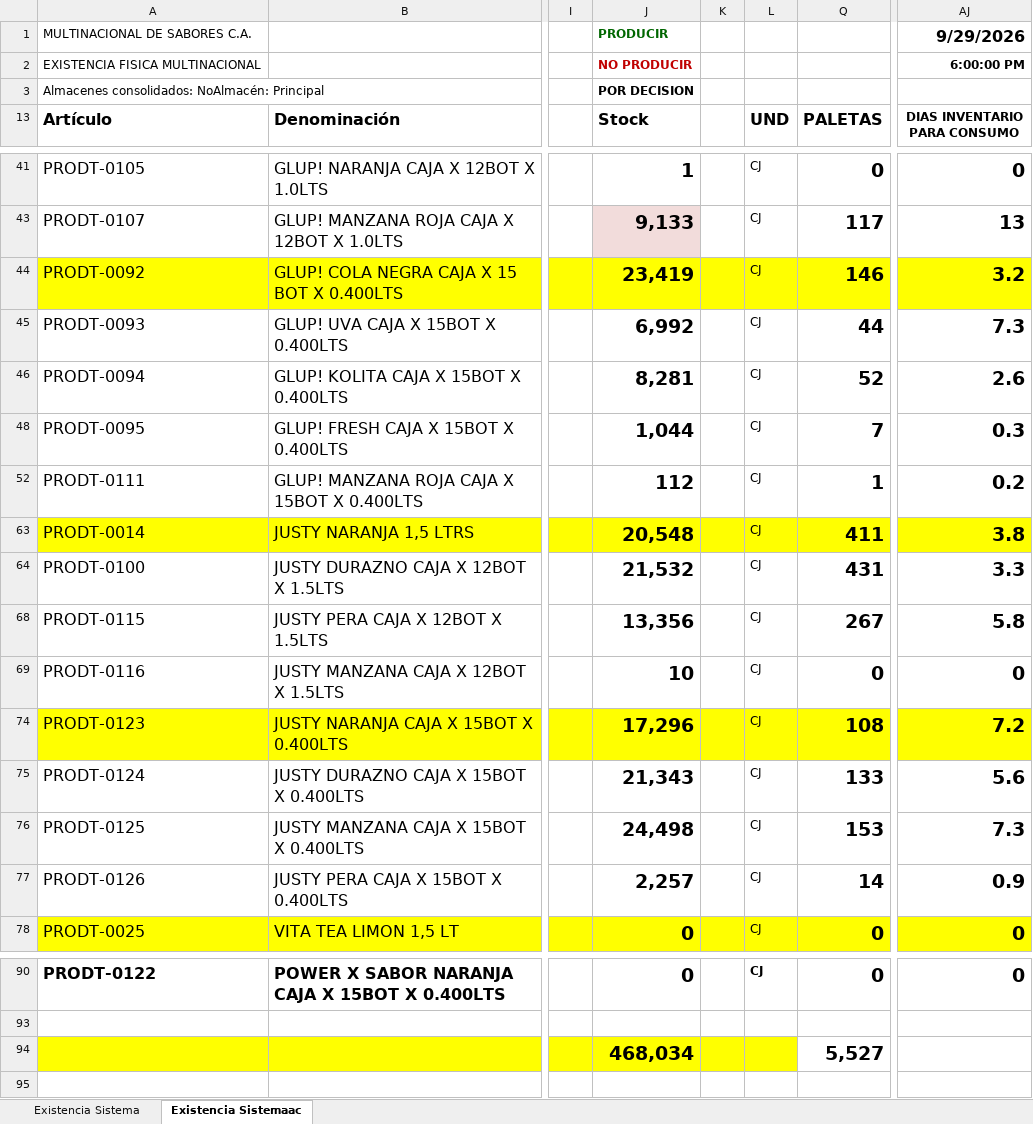
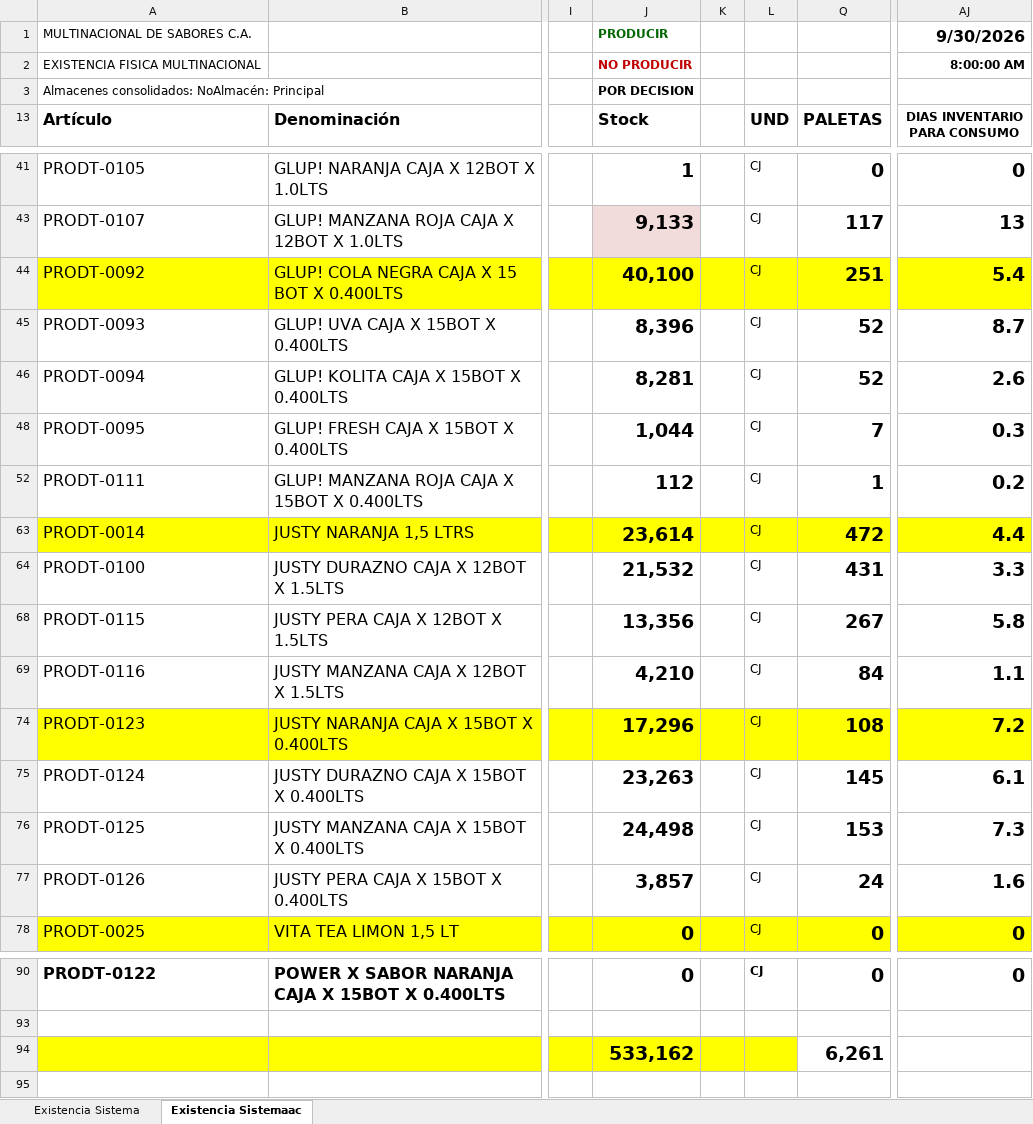
Before and after one commit to datapromns-collab/Data-Pro-V1.7, an Excel workbook: uploads/logistica/stock-producto-terminado.xlsx, sheet Existencia Sistemaac, drawn as a sheet; only a part is shown, gaps mark what is left out; values as stored, in another font and other column widths than the file's, no borders; conditional formats not drawn; removed rows and columns are numbered as before the commit, all else as after; rows hold the shown columns only; the diff covers the shown part only; the diff names each change by its address in the sheet, - before the commit and + after, or states it on an @@ line.

```diff
--- a/uploads/logistica/stock-producto-terminado.xlsx (sheet Existencia Sistemaac)
+++ b/uploads/logistica/stock-producto-terminado.xlsx (sheet Existencia Sistemaac)
-AJ1 (DIAS INVENTARIO PARA CONSUMO): 9/29/2026
+AJ1 (DIAS INVENTARIO PARA CONSUMO): 9/30/2026
-AJ2 (DIAS INVENTARIO PARA CONSUMO): 6:00:00 PM
+AJ2 (DIAS INVENTARIO PARA CONSUMO): 8:00:00 AM
-J44 (Stock): 23,419
+J44 (Stock): 40,100
-Q44 (PALETAS): 146
+Q44 (PALETAS): 251
-AJ44 (DIAS INVENTARIO PARA CONSUMO): 3.2
+AJ44 (DIAS INVENTARIO PARA CONSUMO): 5.4
-J45 (Stock): 6,992
+J45 (Stock): 8,396
-Q45 (PALETAS): 44
+Q45 (PALETAS): 52
-AJ45 (DIAS INVENTARIO PARA CONSUMO): 7.3
+AJ45 (DIAS INVENTARIO PARA CONSUMO): 8.7
-J63 (Stock): 20,548
+J63 (Stock): 23,614
-Q63 (PALETAS): 411
+Q63 (PALETAS): 472
-AJ63 (DIAS INVENTARIO PARA CONSUMO): 3.8
+AJ63 (DIAS INVENTARIO PARA CONSUMO): 4.4
-J69 (Stock): 10
+J69 (Stock): 4,210
-Q69 (PALETAS): 0
+Q69 (PALETAS): 84
-AJ69 (DIAS INVENTARIO PARA CONSUMO): 0
+AJ69 (DIAS INVENTARIO PARA CONSUMO): 1.1
-J75 (Stock): 21,343
+J75 (Stock): 23,263
-Q75 (PALETAS): 133
+Q75 (PALETAS): 145
-AJ75 (DIAS INVENTARIO PARA CONSUMO): 5.6
+AJ75 (DIAS INVENTARIO PARA CONSUMO): 6.1
-J77 (Stock): 2,257
+J77 (Stock): 3,857
-Q77 (PALETAS): 14
+Q77 (PALETAS): 24
-AJ77 (DIAS INVENTARIO PARA CONSUMO): 0.9
+AJ77 (DIAS INVENTARIO PARA CONSUMO): 1.6
-row 94:  |  |  | 468,034 |  |  | 5,527
+row 94:  |  |  | 533,162 |  |  | 6,261
```
Also changed, not shown: 15 edited cells elsewhere in this sheet, sheet Existencia Sistema, hidden cells, 8 other files.
